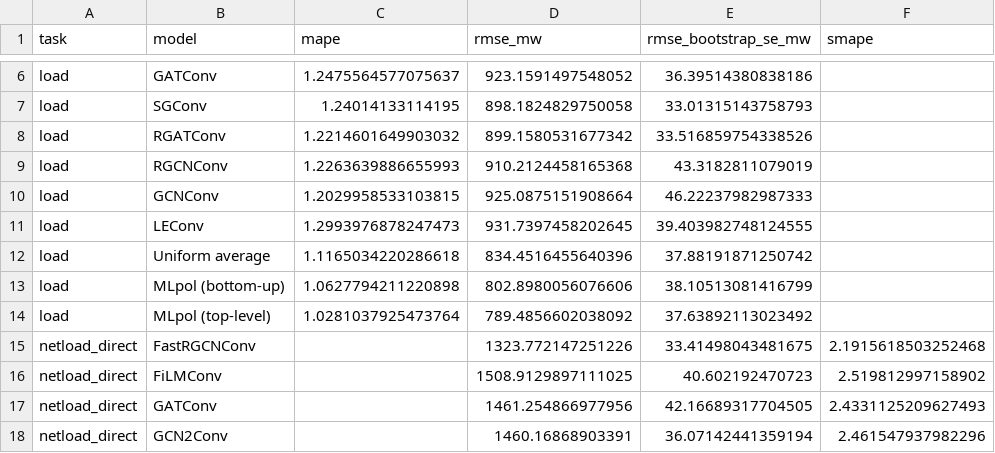
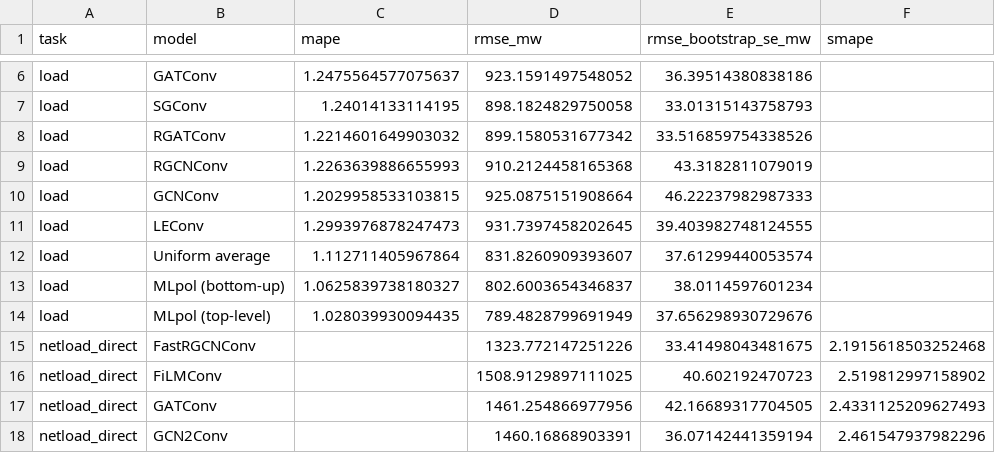
Before and after one commit to eloicampagne/graphtoolbox, a CSV file: examples/results_cached_statistics/metrics.csv, drawn as a sheet; only a part is shown, gaps mark what is left out.

Commit message:
fix(examples): regenerate the cached statistics from the 46-operator archive
The committed outputs of reproduce_paper_statistics.py predated the removal of
ECConv, an alias of NNConv, from the load archive, so their aggregates and MCS
size did not match the paper.

```diff
--- a/examples/results_cached_statistics/metrics.csv
+++ b/examples/results_cached_statistics/metrics.csv
@@ -11,5 +11,5 @@ load,GCNConv,1.2029958533103815,925.0875151908664,46.22237982987333,
 load,LEConv,1.2993976878247473,931.7397458202645,39.403982748124555,
-load,Uniform average,1.1165034220286618,834.4516455640396,37.88191871250742,
-load,MLpol (bottom-up),1.0627794211220898,802.8980056076606,38.10513081416799,
-load,MLpol (top-level),1.0281037925473764,789.4856602038092,37.63892113023492,
+load,Uniform average,1.112711405967864,831.8260909393607,37.61299440053574,
+load,MLpol (bottom-up),1.0625839738180327,802.6003654346837,38.0114597601234,
+load,MLpol (top-level),1.028039930094435,789.4828799691949,37.656298930729676,
 netload_direct,FastRGCNConv,,1323.772147251226,33.41498043481675,2.1915618503252468
```
Also changed, not shown: 3 other files.
